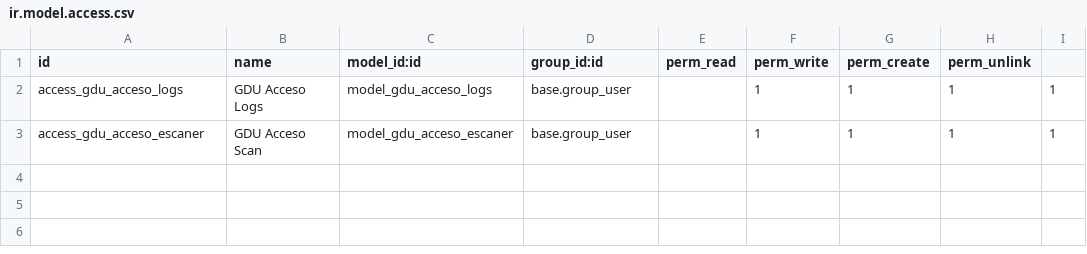
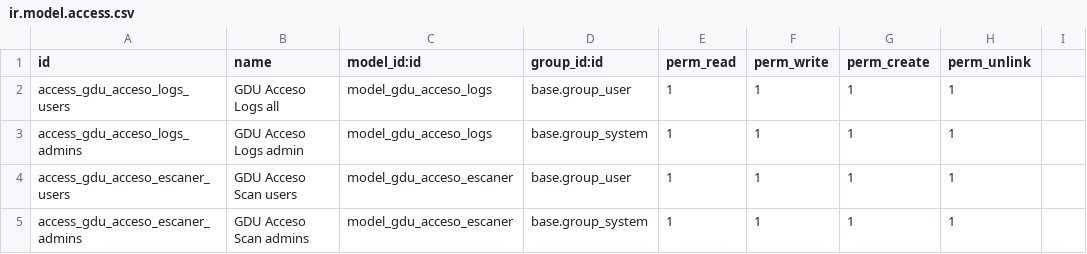
Before and after one commit to yuniormm/gdu-acceso, a CSV file: security/ir.model.access.csv, drawn as a sheet.

```diff
--- a/security/ir.model.access.csv
+++ b/security/ir.model.access.csv
@@ -1,3 +1,5 @@
 id,name,model_id:id,group_id:id,perm_read,perm_write,perm_create,perm_unlink
-access_gdu_acceso_logs,"GDU Acceso Logs",model_gdu_acceso_logs,base.group_user,,1,1,1,1
-access_gdu_acceso_escaner,"GDU Acceso Scan",model_gdu_acceso_escaner,base.group_user,,1,1,1,1
+access_gdu_acceso_logs_users,"GDU Acceso Logs all",model_gdu_acceso_logs,base.group_user,1,1,1,1
+access_gdu_acceso_logs_admins,"GDU Acceso Logs admin",model_gdu_acceso_logs,base.group_system,1,1,1,1
+access_gdu_acceso_escaner_users,"GDU Acceso Scan users",model_gdu_acceso_escaner,base.group_user,1,1,1,1
+access_gdu_acceso_escaner_admins,"GDU Acceso Scan admins",model_gdu_acceso_escaner,base.group_system,1,1,1,1
```
Also changed, not shown: 9 other files.
